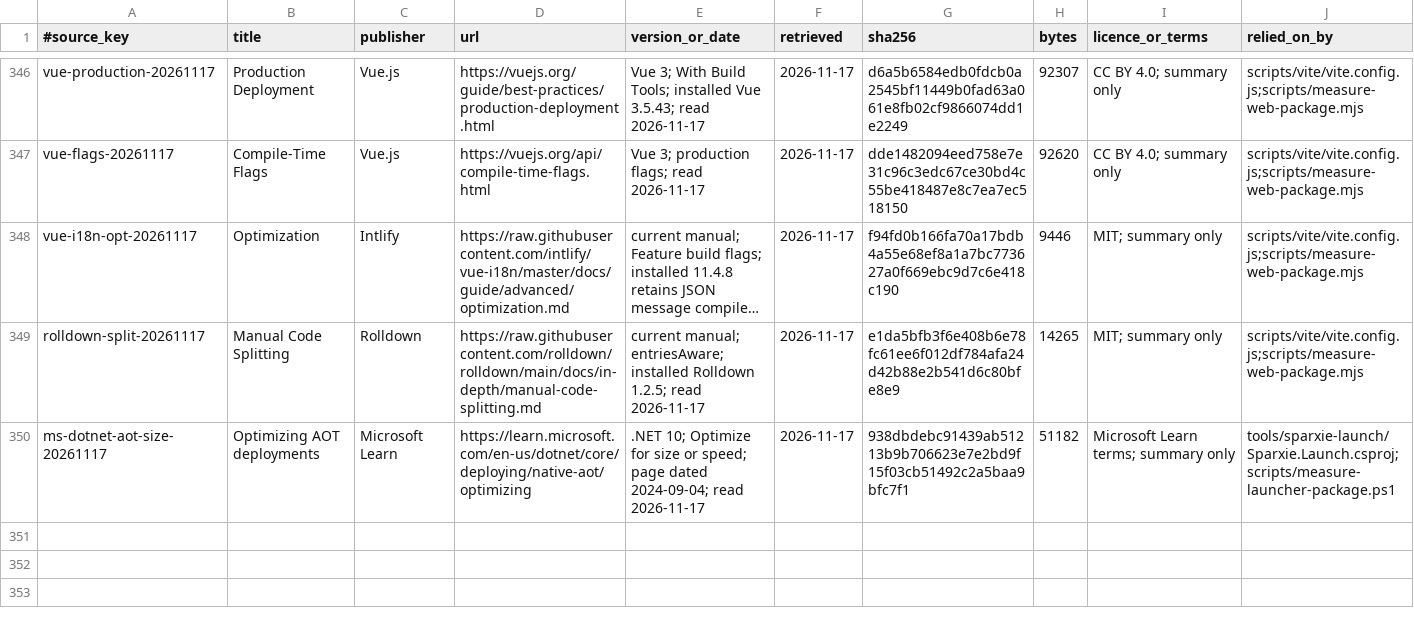
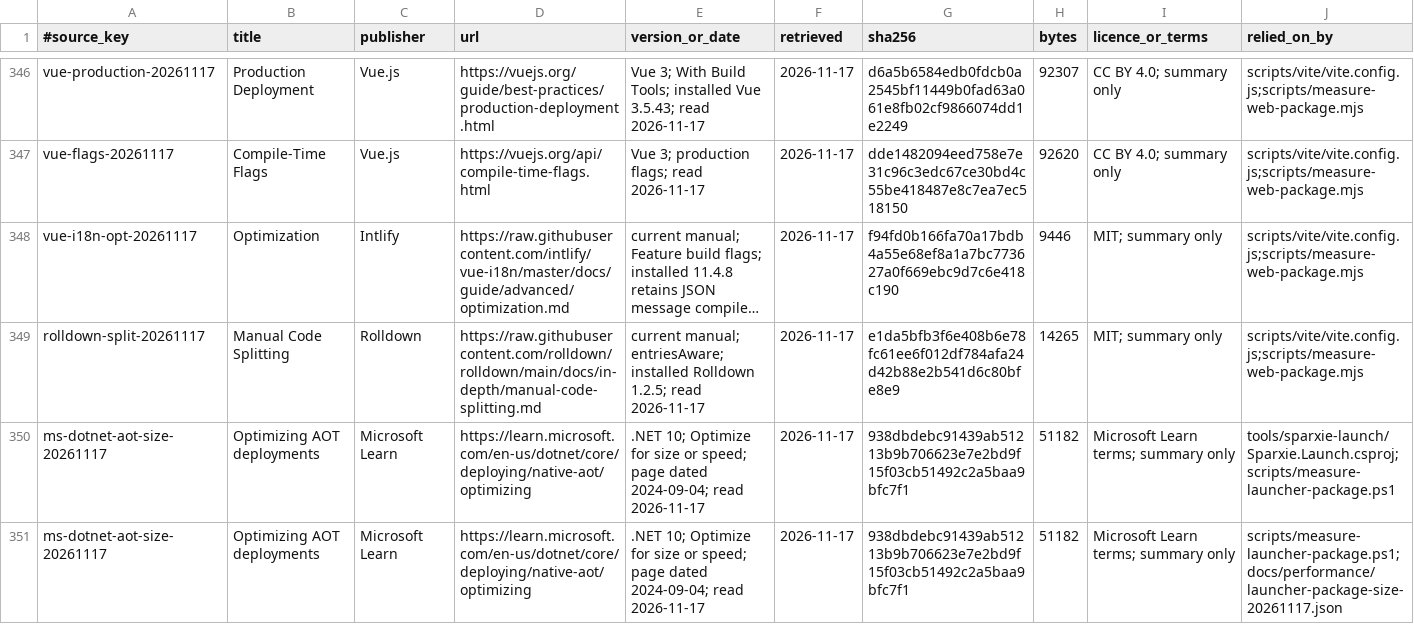
Before and after one commit to AlkaidLab/foundation-sunshine, a TSV file: docs/authority/source-index.tsv, drawn as a sheet; only a part is shown, gaps mark what is left out; long unchanged cells end in …; the diff names each change by its address in the sheet, - before the commit and + after, or states it on an @@ line.

```diff
--- a/docs/authority/source-index.tsv
+++ b/docs/authority/source-index.tsv
+row 351: ms-dotnet-aot-size-20261117 | Optimizing AOT deployments | Microsoft Learn | https://learn.microsoft.com/en-us/dotnet/core/deploying/native-aot/optimizing | .NET 10; Optimize for size or speed; page dated 2024-09-04; read 2026-11-17 | 2026-11-17 | 938dbdebc91439ab51213b9b706623e7e2bd9f15f03cb51492c2a5baa9bfc7f1 | 51182 | Microsoft Learn terms; summary only | scripts/measure-launcher-package.ps1;docs/performance/launcher-package-size-20261117.json
```
Also changed, not shown: 2 other files.
